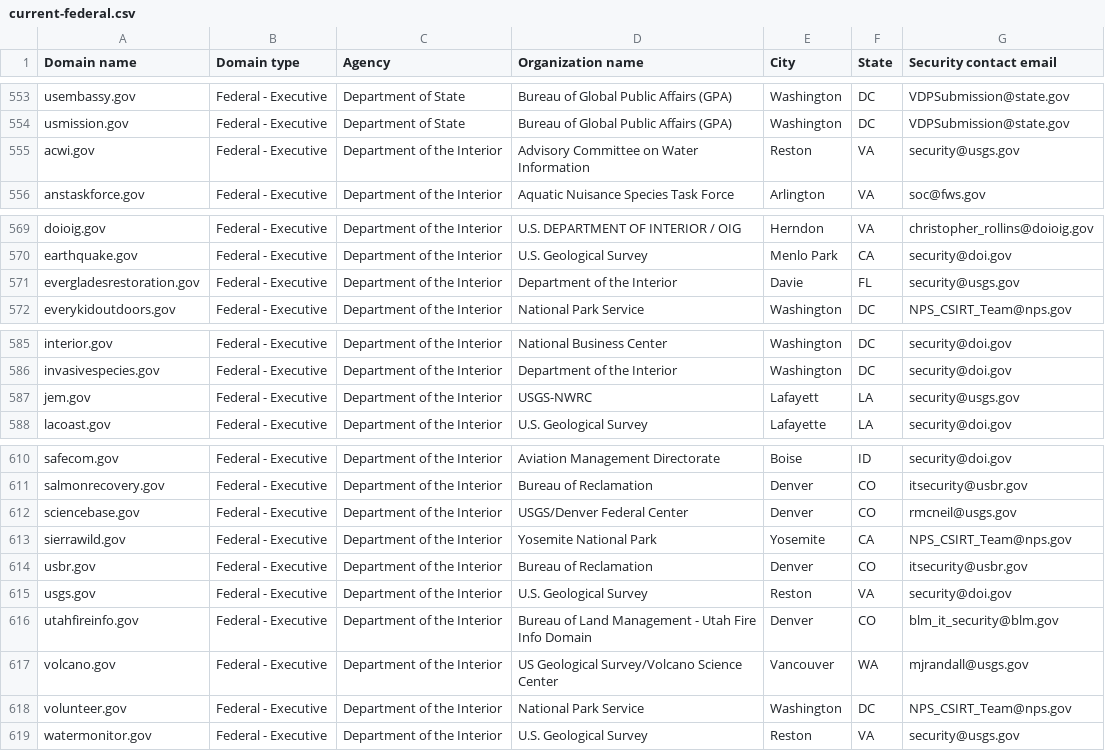
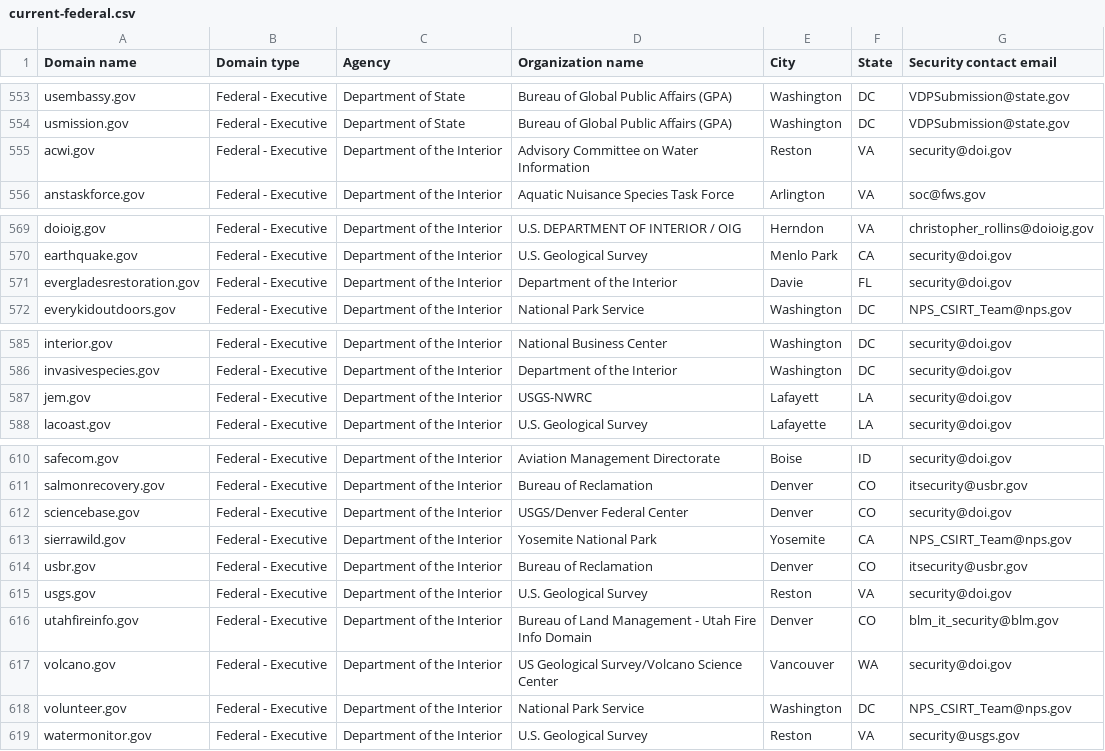
Before and after one commit to LadyPhoeynix/dotgov-data, a CSV file: current-federal.csv, drawn as a sheet; only a part is shown, gaps mark what is left out.

Commit message:
Flat: latest data (2025-07-09T06:41:38.539Z) {   "date": "2025-07-09T06:41:38.539Z",   "files": [     {       "name": "current-federal.csv",       "deltaBytes": -5,       "source": "https://manage.get.gov/api/v1/get-report/current-federal"     },     {       "name": "current-full.csv",       "deltaBytes": 1430,       "source": "https://manage.get.gov/api/v1/get-report/current-full"     }   ] }

```diff
--- a/current-federal.csv
+++ b/current-federal.csv
@@ -554,3 +554,3 @@ usembassy.gov,Federal - Executive,Department of State,Bureau of Global Public Af
 usmission.gov,Federal - Executive,Department of State,Bureau of Global Public Affairs (GPA),Washington,DC,VDPSubmission@state.gov
-acwi.gov,Federal - Executive,Department of the Interior,Advisory Committee on Water Information,Reston,VA,security@usgs.gov
+acwi.gov,Federal - Executive,Department of the Interior,Advisory Committee on Water Information,Reston,VA,security@doi.gov
 anstaskforce.gov,Federal - Executive,Department of the Interior,Aquatic Nuisance Species Task Force,Arlington,VA,soc@fws.gov
@@ -570,3 +570,3 @@ doioig.gov,Federal - Executive,Department of the Interior,U.S. DEPARTMENT OF INT
 earthquake.gov,Federal - Executive,Department of the Interior,U.S. Geological Survey,Menlo Park,CA,security@doi.gov
-evergladesrestoration.gov,Federal - Executive,Department of the Interior,Department of the Interior,Davie,FL,security@usgs.gov
+evergladesrestoration.gov,Federal - Executive,Department of the Interior,Department of the Interior,Davie,FL,security@doi.gov
 everykidoutdoors.gov,Federal - Executive,Department of the Interior,National Park Service,Washington,DC,NPS_CSIRT_Team@nps.gov
@@ -586,3 +586,3 @@ interior.gov,Federal - Executive,Department of the Interior,National Business Ce
 invasivespecies.gov,Federal - Executive,Department of the Interior,Department of the Interior,Washington,DC,security@doi.gov
-jem.gov,Federal - Executive,Department of the Interior,USGS-NWRC,Lafayett,LA,security@usgs.gov
+jem.gov,Federal - Executive,Department of the Interior,USGS-NWRC,Lafayett,LA,security@doi.gov
 lacoast.gov,Federal - Executive,Department of the Interior,U.S. Geological Survey,Lafayette,LA,security@doi.gov
@@ -611,3 +611,3 @@ safecom.gov,Federal - Executive,Department of the Interior,Aviation Management D
 salmonrecovery.gov,Federal - Executive,Department of the Interior,Bureau of Reclamation,Denver,CO,itsecurity@usbr.gov
-sciencebase.gov,Federal - Executive,Department of the Interior,USGS/Denver Federal Center,Denver,CO,rmcneil@usgs.gov
+sciencebase.gov,Federal - Executive,Department of the Interior,USGS/Denver Federal Center,Denver,CO,security@doi.gov
 sierrawild.gov,Federal - Executive,Department of the Interior,Yosemite National Park,Yosemite,CA,NPS_CSIRT_Team@nps.gov
@@ -616,3 +616,3 @@ usgs.gov,Federal - Executive,Department of the Interior,U.S. Geological Survey,R
 utahfireinfo.gov,Federal - Executive,Department of the Interior,Bureau of Land Management - Utah Fire Info Domain,Denver,CO,blm_it_security@blm.gov
-volcano.gov,Federal - Executive,Department of the Interior,US Geological Survey/Volcano Science Center,Vancouver,WA,mjrandall@usgs.gov
+volcano.gov,Federal - Executive,Department of the Interior,US Geological Survey/Volcano Science Center,Vancouver,WA,security@doi.gov
 volunteer.gov,Federal - Executive,Department of the Interior,National Park Service,Washington,DC,NPS_CSIRT_Team@nps.gov
```
Also changed, not shown: 1 other file.
